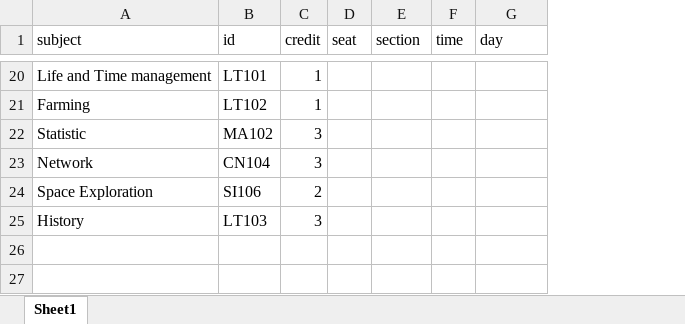
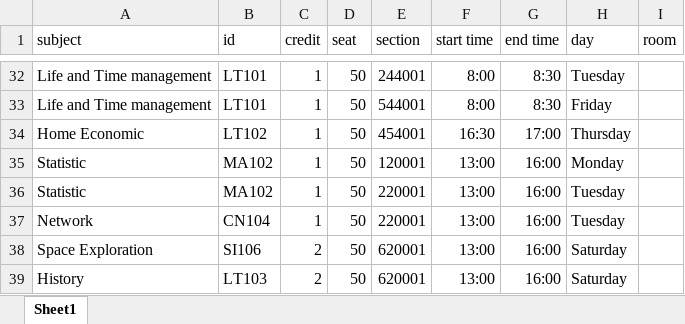
Before and after one commit to 6310682577/cn331_as2, an Excel workbook: Subject.xlsx, sheet Sheet1, drawn as a sheet; only a part is shown, gaps mark what is left out; values as stored, in another font and other column widths than the file's, no borders; removed rows and columns are numbered as before the commit, all else as after; the diff covers the shown part only; the diff names each change by its address in the sheet, - before the commit and + after, or states it on an @@ line.

```diff
--- a/Subject.xlsx (sheet Sheet1)
+++ b/Subject.xlsx (sheet Sheet1)
-column F (time), empty
+column F (start time), row 32: 8:00; row 35: 13:00; rows 37-39: all 13:00
+column G (end time), row 32: 8:30; row 35: 16:00; rows 37-39: all 16:00
+column I (room), empty
-D32 (seat): (empty)
+D32 (seat): 50
-E32 (section): (empty)
+E32 (section): 244001
-H32 (day): (empty)
+H32 (day): Tuesday
-row 21: Farming | LT102 | 1
+row 33: Life and Time management | LT101 | 1 | 50 | 544001 | 8:00 | 8:30 | Friday
+row 34: Home Economic | LT102 | 1 | 50 | 454001 | 16:30 | 17:00 | Thursday
-C35 (credit): 3
+C35 (credit): 1
-D35 (seat): (empty)
+D35 (seat): 50
-E35 (section): (empty)
+E35 (section): 120001
-H35 (day): (empty)
+H35 (day): Monday
+row 36: Statistic | MA102 | 1 | 50 | 220001 | 13:00 | 16:00 | Tuesday
-C37 (credit): 3
+C37 (credit): 1
-D37:D39 (seat): (empty)
+D37:D39 (seat): 50
-E37 (section): (empty)
+E37 (section): 220001
-H37 (day): (empty)
+H37 (day): Tuesday
-E38:E39 (section): (empty)
+E38:E39 (section): 620001
-H38:H39 (day): (empty)
+H38:H39 (day): Saturday
-C39 (credit): 3
+C39 (credit): 2
```
Also changed, not shown: 16 added rows, 4 removed rows and 45 edited cells elsewhere in this sheet.
